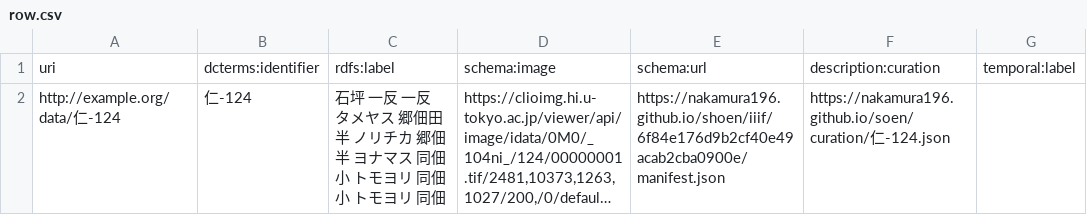
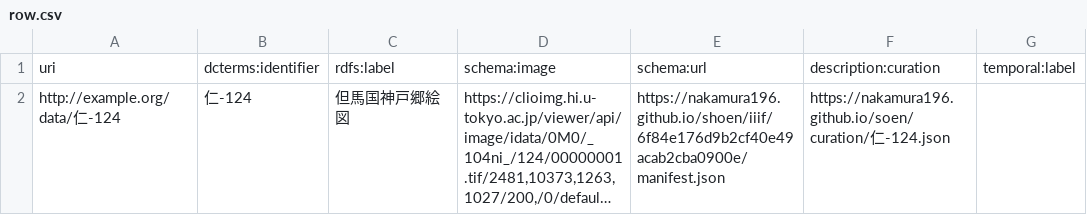
Before and after one commit to nakamura196/shoen, a CSV file: src/item/仁-124/row.csv, drawn as a sheet; only a part is shown; long unchanged cells end in …; the diff names each change by its address in the sheet, - before the commit and + after, or states it on an @@ line.

```diff
--- a/src/item/仁-124/row.csv
+++ b/src/item/仁-124/row.csv
-C2: 石坪 一反 一反 タメヤス 郷佃田 半 ノリチカ 郷佃 半 ヨナマス 同佃 小 トモヨリ 同佃 小 トモヨリ 同佃
+C2: 但馬国神戸郷絵図
```
Also changed, not shown: src/item/保-119/row.csv, src/item/保-172/row.csv, 57 other files.
